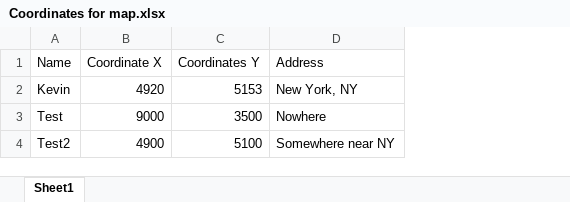
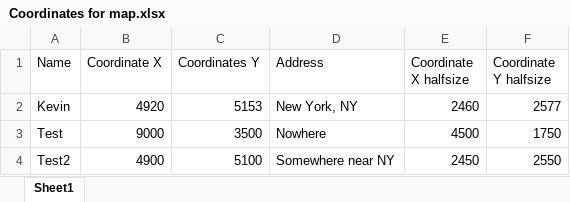
Before and after one commit to ehh2026/project1v1, an Excel workbook: Coordinates for map.xlsx, sheet Sheet1, drawn as a sheet; values as stored, in another font and other column widths than the file's, no borders; the diff names each change by its address in the sheet, - before the commit and + after, or states it on an @@ line.

```diff
--- a/Coordinates for map.xlsx (sheet Sheet1)
+++ b/Coordinates for map.xlsx (sheet Sheet1)
+column E (Coordinate X halfsize), rows 2-4: 2460 | 4500 | 2450
+column F (Coordinate Y halfsize), rows 2-4: 2577 | 1750 | 2550
```
Also changed, not shown: 19 other files.
